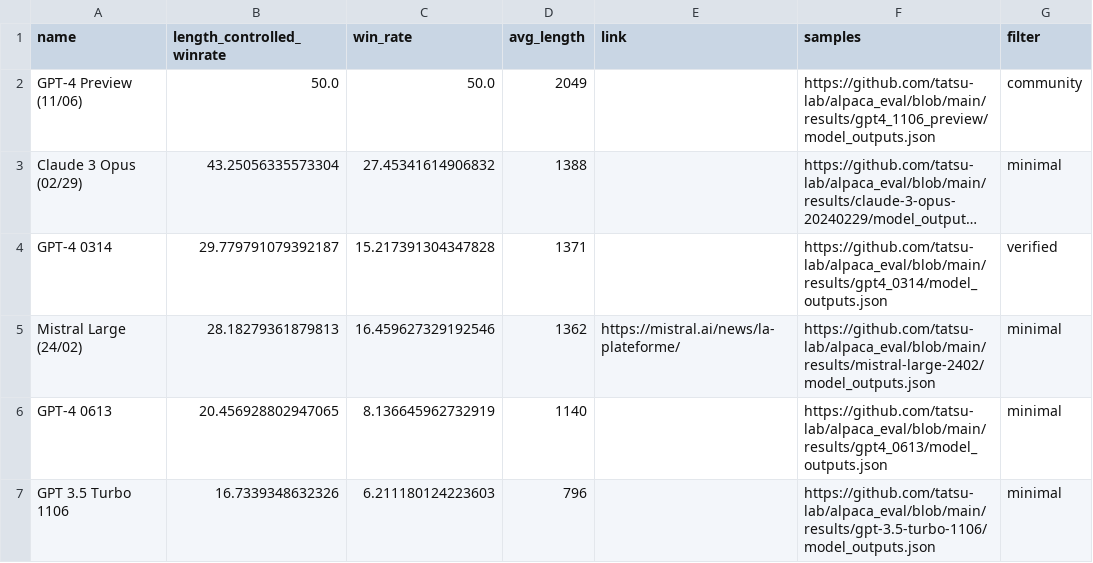
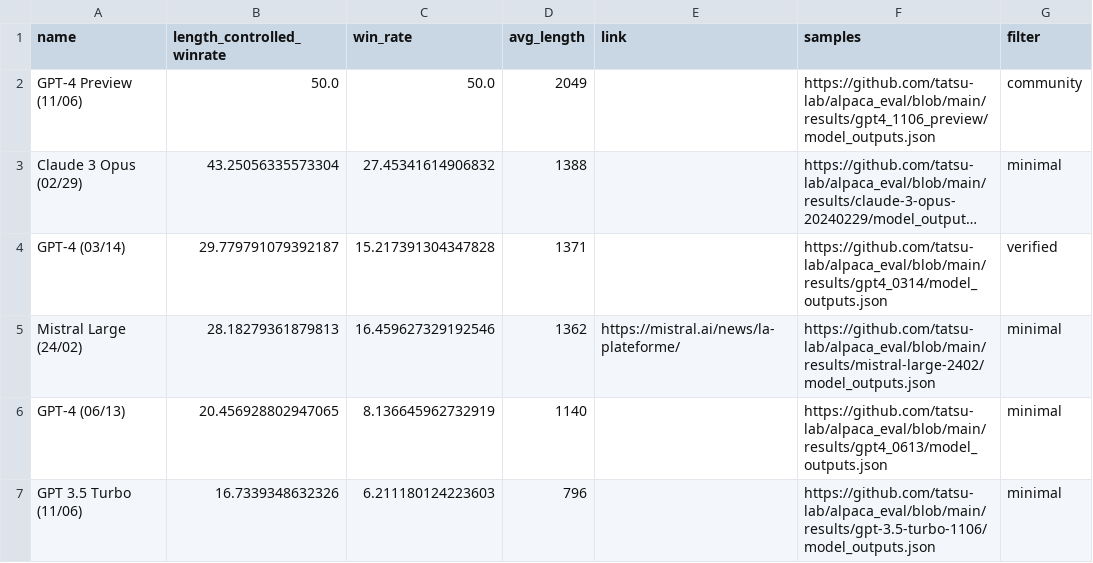
Before and after one commit to tatsu-lab/alpaca_eval, a CSV file: docs/data_AlpacaEval_2/claude_3_opus_ranking_leaderboard.csv, drawn as a sheet; long unchanged cells end in …; the diff names each change by its address in the sheet, - before the commit and + after, or states it on an @@ line.

```diff
--- a/docs/data_AlpacaEval_2/claude_3_opus_ranking_leaderboard.csv
+++ b/docs/data_AlpacaEval_2/claude_3_opus_ranking_leaderboard.csv
-A4 (name): GPT-4 0314
+A4 (name): GPT-4 (03/14)
-A6 (name): GPT-4 0613
+A6 (name): GPT-4 (06/13)
-A7 (name): GPT 3.5 Turbo 1106
+A7 (name): GPT 3.5 Turbo (11/06)
```
Also changed, not shown: docs/data_AlpacaEval/alpaca_eval_gpt4_leaderboard.csv, docs/data_AlpacaEval_2/mistral-large-2402_ranking_leaderboard.csv, 9 other files.
